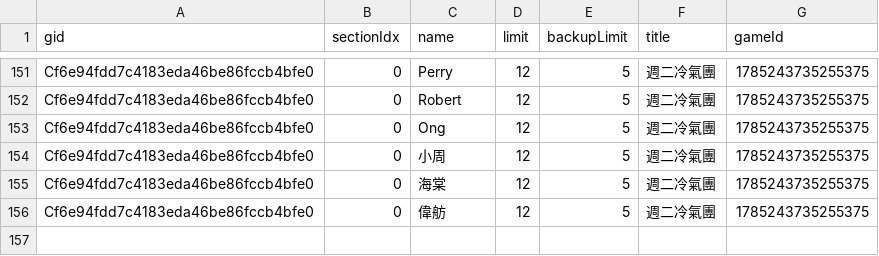
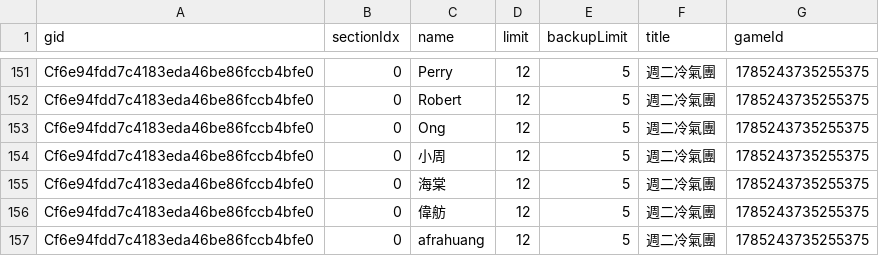
Before and after one commit to BSTony/TonysBadmintonGroup, a CSV file: data/registrations.csv, drawn as a sheet; only a part is shown, gaps mark what is left out.

Commit message:
Update current list snapshot: 週二冷氣團

```diff
--- a/data/registrations.csv
+++ b/data/registrations.csv
@@ -156 +156,2 @@ Cf6e94fdd7c4183eda46be86fccb4bfe0,0,海棠,12,5,週二冷氣團,1785243735255375
 Cf6e94fdd7c4183eda46be86fccb4bfe0,0,偉舫,12,5,週二冷氣團,1785243735255375
+Cf6e94fdd7c4183eda46be86fccb4bfe0,0,afrahuang,12,5,週二冷氣團,1785243735255375
```
